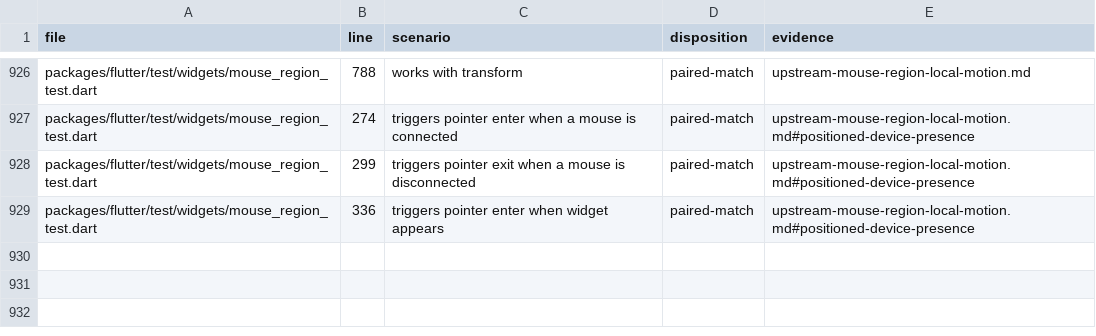
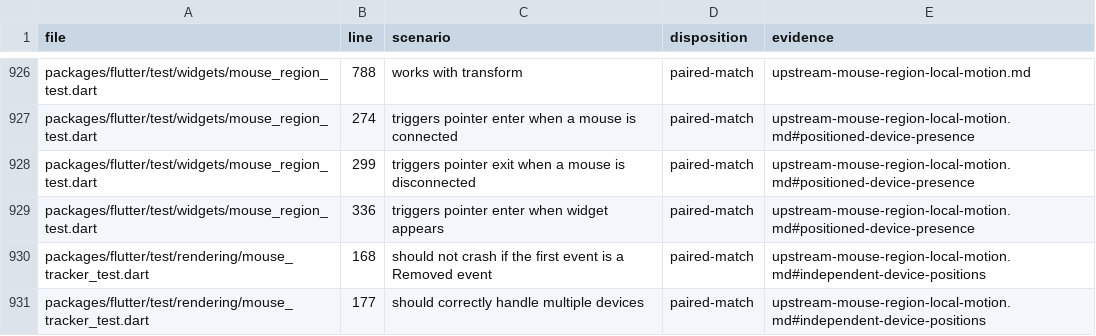
Before and after one commit to FabortLabs/incular, a TSV file: audits/flutter-3.50.0-parity/upstream-dispositions.tsv, drawn as a sheet; only a part is shown, gaps mark what is left out; the diff names each change by its address in the sheet, - before the commit and + after, or states it on an @@ line.

Commit message:
Refresh hover at each device position

```diff
--- a/audits/flutter-3.50.0-parity/upstream-dispositions.tsv
+++ b/audits/flutter-3.50.0-parity/upstream-dispositions.tsv
+row 930: packages/flutter/test/rendering/mouse_tracker_test.dart | 168 | should not crash if the first event is a Removed event | paired-match | upstream-mouse-region-local-motion.md#independent-device-positions
+row 931: packages/flutter/test/rendering/mouse_tracker_test.dart | 177 | should correctly handle multiple devices | paired-match | upstream-mouse-region-local-motion.md#independent-device-positions
```
Also changed, not shown: 8 other files.
